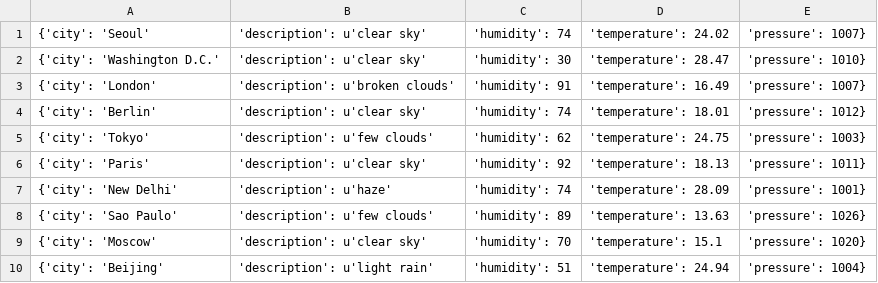
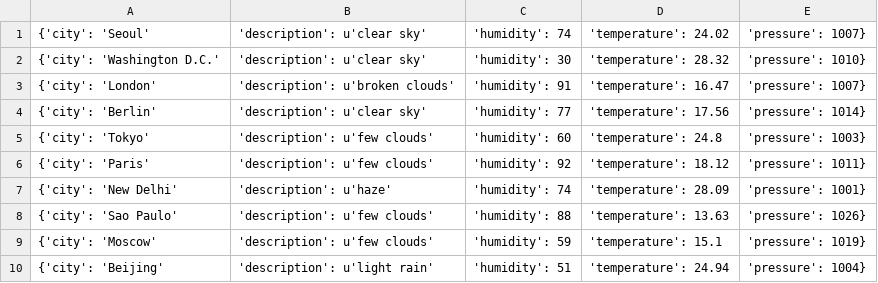
Before and after one commit to Alfie1996/Mega.github.io, a CSV file: Weather_List.csv, drawn as a sheet.

Commit message:
Auto commit at 2023-06-18 23:00:01.204478

```diff
--- a/Weather_List.csv
+++ b/Weather_List.csv
@@ -1,10 +1,10 @@
 {'city': 'Seoul', 'description': u'clear sky', 'humidity': 74, 'temperature': 24.02, 'pressure': 1007}
-{'city': 'Washington D.C.', 'description': u'clear sky', 'humidity': 30, 'temperature': 28.47, 'pressure': 1010}
-{'city': 'London', 'description': u'broken clouds', 'humidity': 91, 'temperature': 16.49, 'pressure': 1007}
-{'city': 'Berlin', 'description': u'clear sky', 'humidity': 74, 'temperature': 18.01, 'pressure': 1012}
-{'city': 'Tokyo', 'description': u'few clouds', 'humidity': 62, 'temperature': 24.75, 'pressure': 1003}
-{'city': 'Paris', 'description': u'clear sky', 'humidity': 92, 'temperature': 18.13, 'pressure': 1011}
+{'city': 'Washington D.C.', 'description': u'clear sky', 'humidity': 30, 'temperature': 28.32, 'pressure': 1010}
+{'city': 'London', 'description': u'broken clouds', 'humidity': 91, 'temperature': 16.47, 'pressure': 1007}
+{'city': 'Berlin', 'description': u'clear sky', 'humidity': 77, 'temperature': 17.56, 'pressure': 1014}
+{'city': 'Tokyo', 'description': u'few clouds', 'humidity': 60, 'temperature': 24.8, 'pressure': 1003}
+{'city': 'Paris', 'description': u'few clouds', 'humidity': 92, 'temperature': 18.12, 'pressure': 1011}
 {'city': 'New Delhi', 'description': u'haze', 'humidity': 74, 'temperature': 28.09, 'pressure': 1001}
-{'city': 'Sao Paulo', 'description': u'few clouds', 'humidity': 89, 'temperature': 13.63, 'pressure': 1026}
-{'city': 'Moscow', 'description': u'clear sky', 'humidity': 70, 'temperature': 15.1, 'pressure': 1020}
+{'city': 'Sao Paulo', 'description': u'few clouds', 'humidity': 88, 'temperature': 13.63, 'pressure': 1026}
+{'city': 'Moscow', 'description': u'few clouds', 'humidity': 59, 'temperature': 15.1, 'pressure': 1019}
 {'city': 'Beijing', 'description': u'light rain', 'humidity': 51, 'temperature': 24.94, 'pressure': 1004}
```
